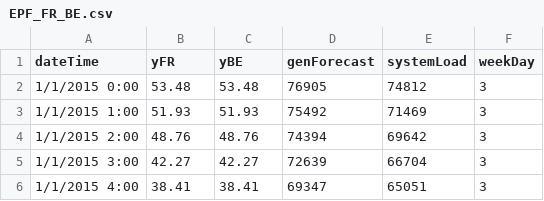
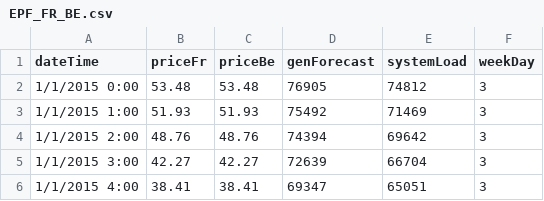
Before and after one commit to FarhangAmaji/versatileAnn, a CSV file: data/datasets/EPF_FR_BE.csv, drawn as a sheet; only a part is shown.

```diff
--- a/data/datasets/EPF_FR_BE.csv
+++ b/data/datasets/EPF_FR_BE.csv
@@ -1,2 +1,2 @@
-dateTime,yFR,yBE,genForecast,systemLoad,weekDay
+dateTime,priceFr,priceBe,genForecast,systemLoad,weekDay
 1/1/2015 0:00,53.48,53.48,76905,74812,3
```
Also changed, not shown: 5 other files.
